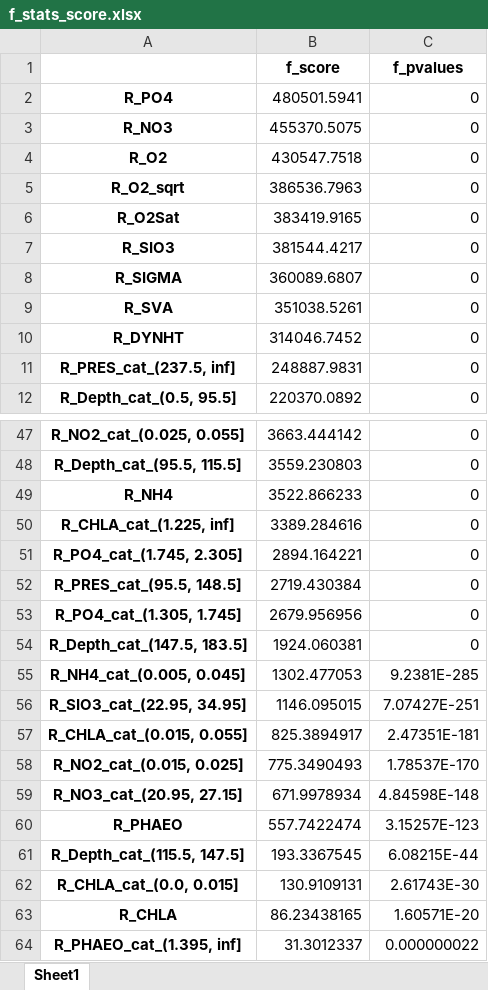
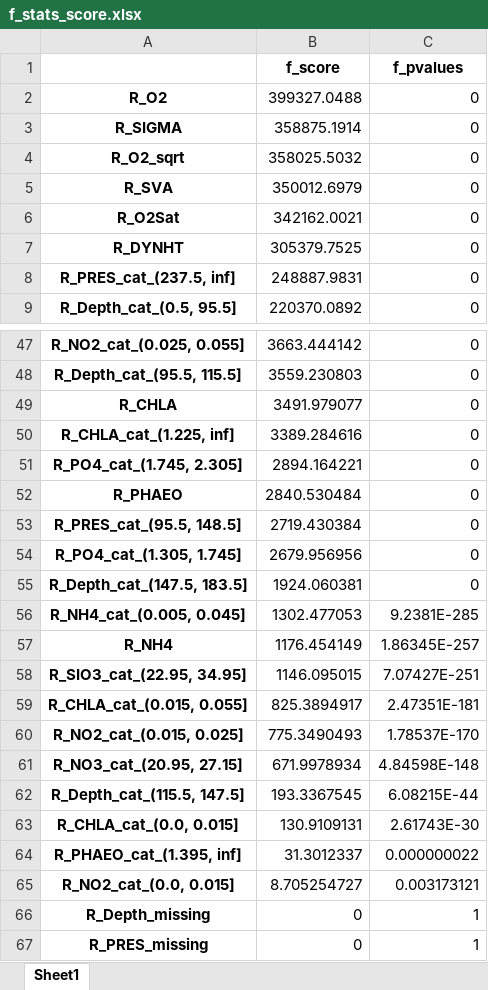
Before and after one commit to AndreiShelest/CalCOFI, an Excel workbook: scores/f_stats_score.xlsx, sheet Sheet1, drawn as a sheet; only a part is shown, gaps mark what is left out; the shorter side is filled out with more unchanged rows; values as stored, in another font and other column widths than the file's, no borders; removed rows and columns are numbered as before the commit, all else as after; the diff covers the shown part only; the diff names each change by its address in the sheet, - before the commit and + after, or states it on an @@ line.

```diff
--- a/scores/f_stats_score.xlsx (sheet Sheet1)
+++ b/scores/f_stats_score.xlsx (sheet Sheet1)
-row 2: R_PO4 | 480501.5941 | 0
-row 3: R_NO3 | 455370.5075 | 0
-B2 (f_score): 430547.7518
+B2 (f_score): 399327.0488
-row 5: R_O2_sqrt | 386536.7963 | 0
-row 6: R_O2Sat | 383419.9165 | 0
-row 7: R_SIO3 | 381544.4217 | 0
-B3 (f_score): 360089.6807
+B3 (f_score): 358875.1914
+row 4: R_O2_sqrt | 358025.5032 | 0
-B5 (f_score): 351038.5261
+B5 (f_score): 350012.6979
+row 6: R_O2Sat | 342162.0021 | 0
-B7 (f_score): 314046.7452
+B7 (f_score): 305379.7525
-row 49: R_NH4 | 3522.866233 | 0
+row 49: R_CHLA | 3491.979077 | 0
+row 52: R_PHAEO | 2840.530484 | 0
+row 57: R_NH4 | 1176.454149 | 1.86345E-257
-row 60: R_PHAEO | 557.7422474 | 3.15257E-123
-row 63: R_CHLA | 86.23438165 | 1.60571E-20
```
Also changed, not shown: 4 added rows, 1 removed row and 1 edited cell elsewhere in this sheet, scores/mutual_info_score.xlsx, 8 other files.
